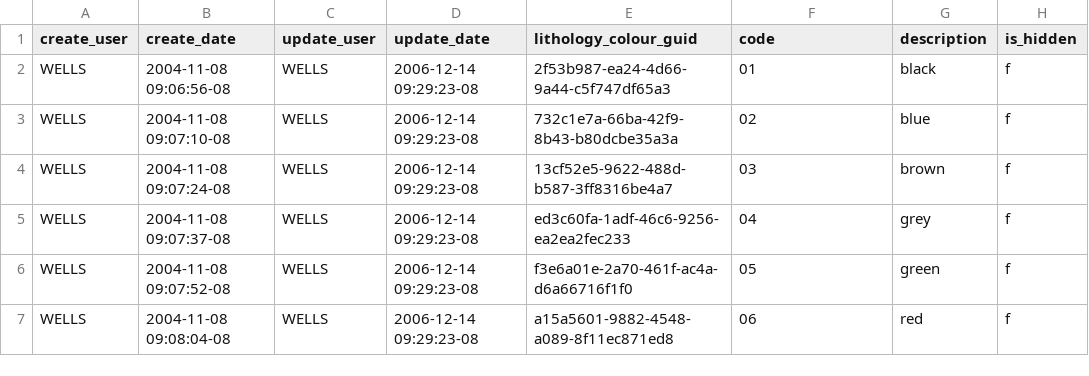
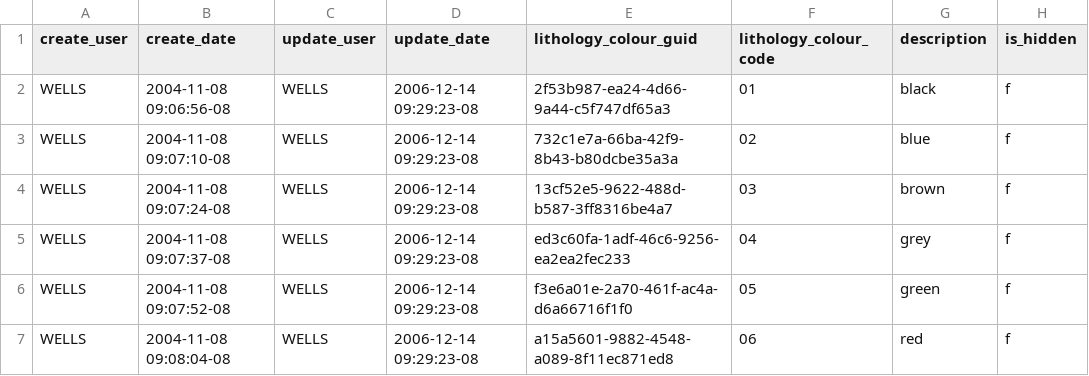
Before and after one commit to bcgov/gwells, a CSV file: database/code-tables/lithology_colour_code.csv, drawn as a sheet; only a part is shown; the diff names each change by its address in the sheet, - before the commit and + after, or states it on an @@ line.

```diff
--- a/database/code-tables/lithology_colour_code.csv
+++ b/database/code-tables/lithology_colour_code.csv
-F1: code
+F1: lithology_colour_code
```
Also changed, not shown: 5 other files.
